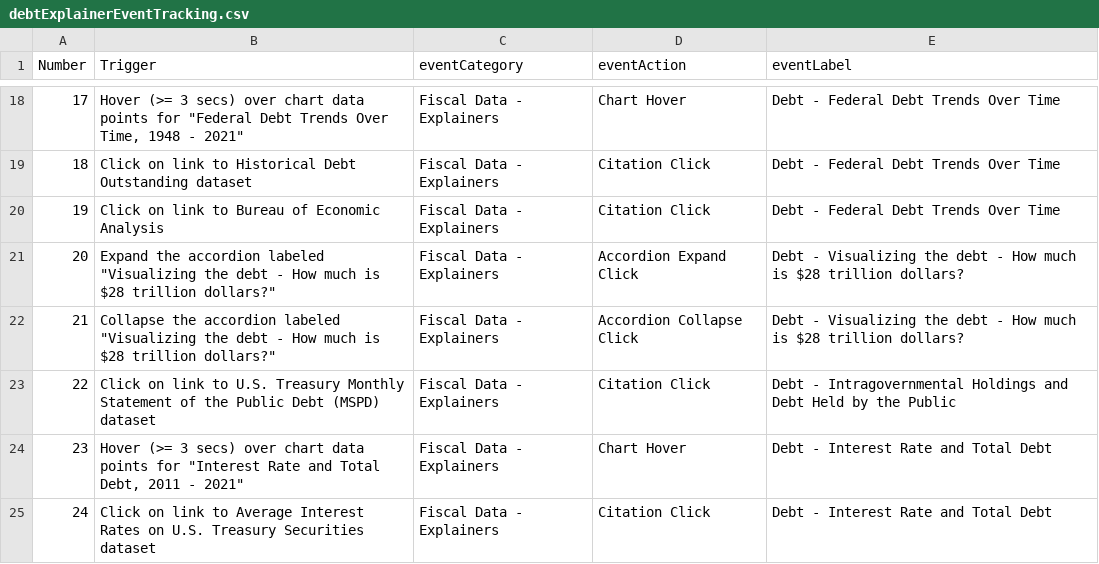
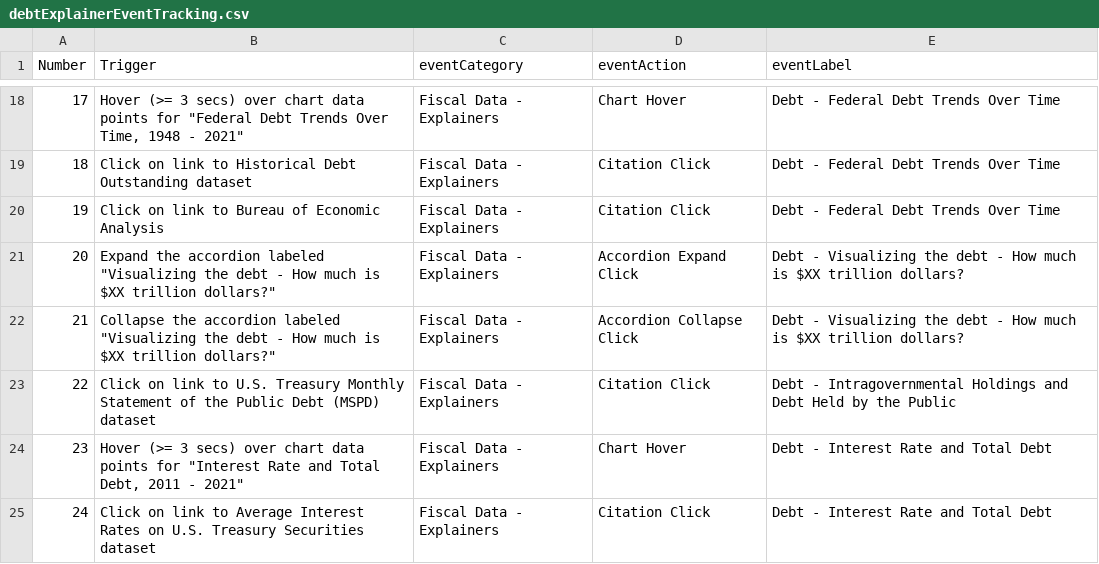
Before and after one commit to fedspendingtransparency/fiscal-data, a CSV file: static/data/ga-event-tracking/debtExplainerEventTracking.csv, drawn as a sheet; only a part is shown, gaps mark what is left out.

```diff
--- a/static/data/ga-event-tracking/debtExplainerEventTracking.csv
+++ b/static/data/ga-event-tracking/debtExplainerEventTracking.csv
@@ -20,4 +20,4 @@ Number,Trigger,eventCategory,eventAction,eventLabel
 19,Click on link to Bureau of Economic Analysis,Fiscal Data - Explainers,Citation Click,Debt - Federal Debt Trends Over Time
-20,"Expand the accordion labeled ""Visualizing the debt - How much is $28 trillion dollars?""",Fiscal Data - Explainers,Accordion Expand Click,Debt - Visualizing the debt - How much is $28 trillion dollars?
-21,"Collapse the accordion labeled ""Visualizing the debt - How much is $28 trillion dollars?""",Fiscal Data - Explainers,Accordion Collapse Click,Debt - Visualizing the debt - How much is $28 trillion dollars?
+20,"Expand the accordion labeled ""Visualizing the debt - How much is $XX trillion dollars?""",Fiscal Data - Explainers,Accordion Expand Click,Debt - Visualizing the debt - How much is $XX trillion dollars?
+21,"Collapse the accordion labeled ""Visualizing the debt - How much is $XX trillion dollars?""",Fiscal Data - Explainers,Accordion Collapse Click,Debt - Visualizing the debt - How much is $XX trillion dollars?
 22,Click on link to U.S. Treasury Monthly Statement of the Public Debt (MSPD) dataset,Fiscal Data - Explainers,Citation Click,Debt - Intragovernmental Holdings and Debt Held by the Public
```
Also changed, not shown: 3 other files.
